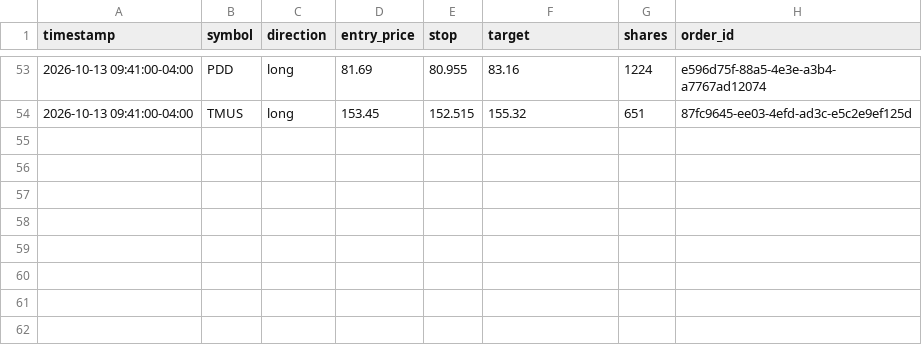
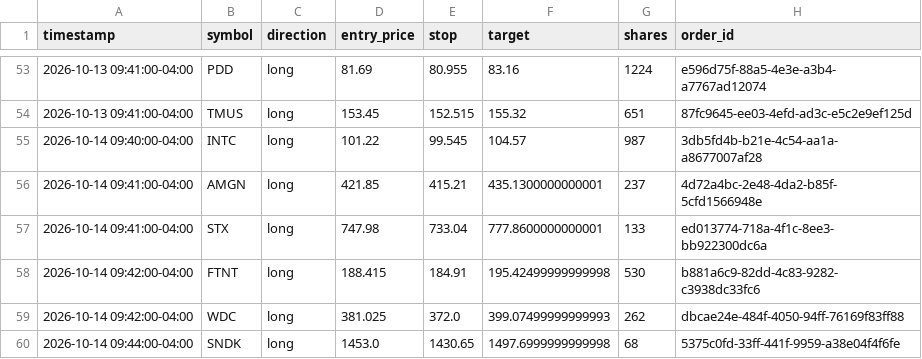
Before and after one commit to patrickobirmingham-eng/POB-CL-DT, a CSV file: trade_log.csv, drawn as a sheet; only a part is shown, gaps mark what is left out; the diff names each change by its address in the sheet, - before the commit and + after, or states it on an @@ line.

```diff
--- a/trade_log.csv
+++ b/trade_log.csv
+row 55: 2026-10-14 09:40:00-04:00 | INTC | long | 101.22 | 99.545 | 104.57 | 987 | 3db5fd4b-b21e-4c54-aa1a-a8677007af28
+row 56: 2026-10-14 09:41:00-04:00 | AMGN | long | 421.85 | 415.21 | 435.1300000000001 | 237 | 4d72a4bc-2e48-4da2-b85f-5cfd1566948e
+row 57: 2026-10-14 09:41:00-04:00 | STX | long | 747.98 | 733.04 | 777.8600000000001 | 133 | ed013774-718a-4f1c-8ee3-bb922300dc6a
+row 58: 2026-10-14 09:42:00-04:00 | FTNT | long | 188.415 | 184.91 | 195.42499999999998 | 530 | b881a6c9-82dd-4c83-9282-c3938dc33fc6
+row 59: 2026-10-14 09:42:00-04:00 | WDC | long | 381.025 | 372.0 | 399.07499999999993 | 262 | dbcae24e-484f-4050-94ff-76169f83ff88
+row 60: 2026-10-14 09:44:00-04:00 | SNDK | long | 1453.0 | 1430.65 | 1497.6999999999998 | 68 | 5375c0fd-33ff-441f-9959-a38e04f4f6fe
```
Also changed, not shown: 2 other files.
